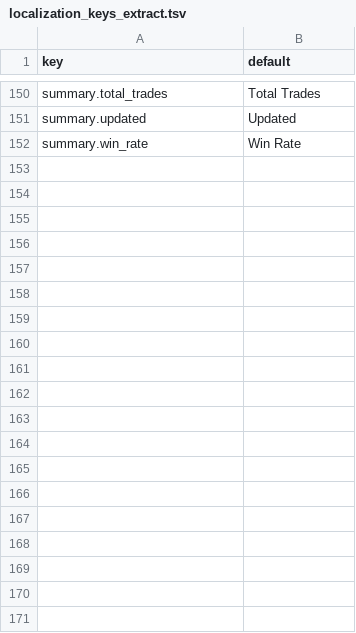
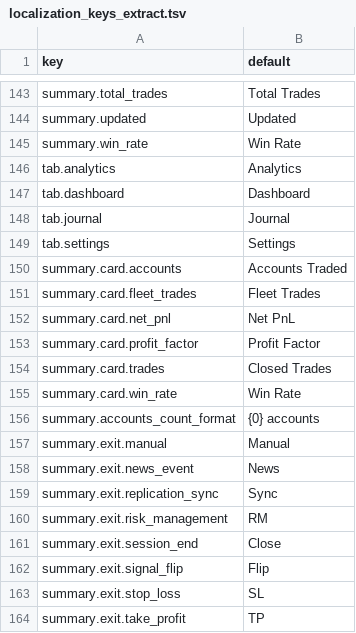
Before and after one commit to GlitchTrader/glitch, a TSV file: ninjatrader/Glitch/AddOns/GlitchAddOn/Resources/localization_keys_extract.tsv, drawn as a sheet; only a part is shown, gaps mark what is left out; the diff covers the shown part only.

```diff
--- a/ninjatrader/Glitch/AddOns/GlitchAddOn/Resources/localization_keys_extract.tsv
+++ b/ninjatrader/Glitch/AddOns/GlitchAddOn/Resources/localization_keys_extract.tsv
@@ -152 +145,20 @@ summary.updated	Updated
 summary.win_rate	Win Rate
+tab.analytics	Analytics
+tab.dashboard	Dashboard
+tab.journal	Journal
+tab.settings	Settings
+summary.card.accounts	Accounts Traded
+summary.card.fleet_trades	Fleet Trades
+summary.card.net_pnl	Net PnL
+summary.card.profit_factor	Profit Factor
+summary.card.trades	Closed Trades
+summary.card.win_rate	Win Rate
+summary.accounts_count_format	{0} accounts
+summary.exit.manual	Manual
+summary.exit.news_event	News
+summary.exit.replication_sync	Sync
+summary.exit.risk_management	RM
+summary.exit.session_end	Close
+summary.exit.signal_flip	Flip
+summary.exit.stop_loss	SL
+summary.exit.take_profit	TP
```
Also changed, not shown: 64 added rows and 8 removed rows elsewhere in this file, ninjatrader/Glitch/AddOns/GlitchAddOn/Resources/Localization.tsv, 36 other files.
